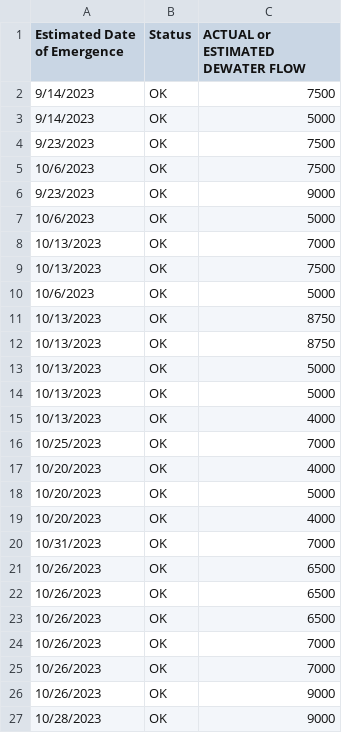
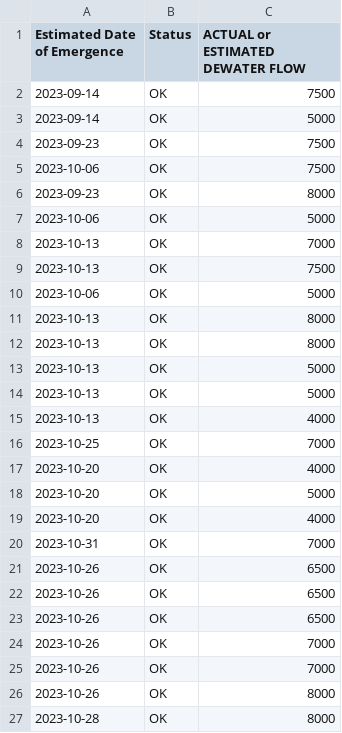
Before and after one commit to BDO-Science/Fall_Flow_Redd_Dewatering, a CSV file: Redds.csv, drawn as a sheet.

Commit message:
updated redds data
updated redds data to 20230831

```diff
--- a/Redds.csv
+++ b/Redds.csv
@@ -1,27 +1,27 @@
 Estimated Date of Emergence,Status,ACTUAL or ESTIMATED  DEWATER FLOW
-9/14/2023,OK,7500
-9/14/2023,OK,5000
-9/23/2023,OK,7500
-10/6/2023,OK,7500
-9/23/2023,OK,9000
-10/6/2023,OK,5000
-10/13/2023,OK,7000
-10/13/2023,OK,7500
-10/6/2023,OK,5000
-10/13/2023,OK,8750
-10/13/2023,OK,8750
-10/13/2023,OK,5000
-10/13/2023,OK,5000
-10/13/2023,OK,4000
-10/25/2023,OK,7000
-10/20/2023,OK,4000
-10/20/2023,OK,5000
-10/20/2023,OK,4000
-10/31/2023,OK,7000
-10/26/2023,OK,6500
-10/26/2023,OK,6500
-10/26/2023,OK,6500
-10/26/2023,OK,7000
-10/26/2023,OK,7000
-10/26/2023,OK,9000
-10/28/2023,OK,9000
+2023-09-14,OK,7500
+2023-09-14,OK,5000
+2023-09-23,OK,7500
+2023-10-06,OK,7500
+2023-09-23,OK,8000
+2023-10-06,OK,5000
+2023-10-13,OK,7000
+2023-10-13,OK,7500
+2023-10-06,OK,5000
+2023-10-13,OK,8000
+2023-10-13,OK,8000
+2023-10-13,OK,5000
+2023-10-13,OK,5000
+2023-10-13,OK,4000
+2023-10-25,OK,7000
+2023-10-20,OK,4000
+2023-10-20,OK,5000
+2023-10-20,OK,4000
+2023-10-31,OK,7000
+2023-10-26,OK,6500
+2023-10-26,OK,6500
+2023-10-26,OK,6500
+2023-10-26,OK,7000
+2023-10-26,OK,7000
+2023-10-26,OK,8000
+2023-10-28,OK,8000
```
Also changed, not shown: 4 other files.
